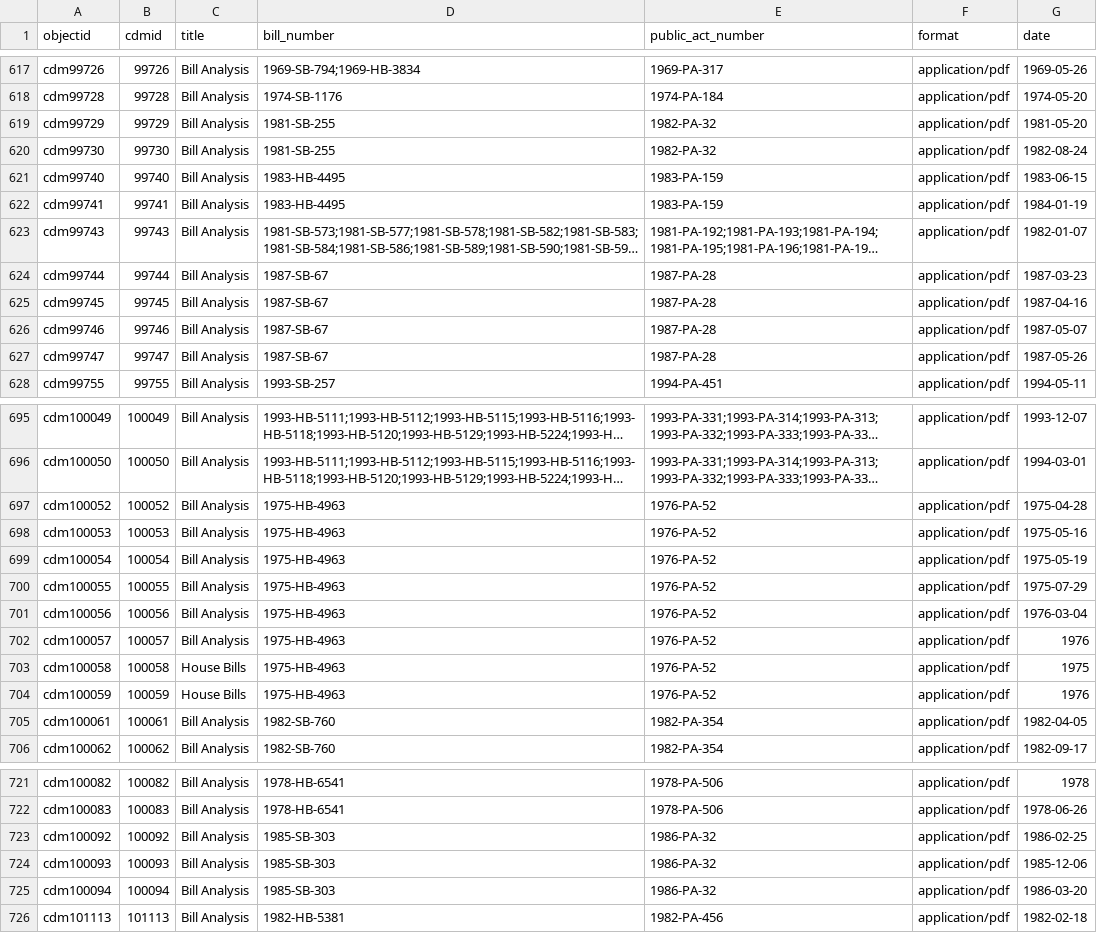
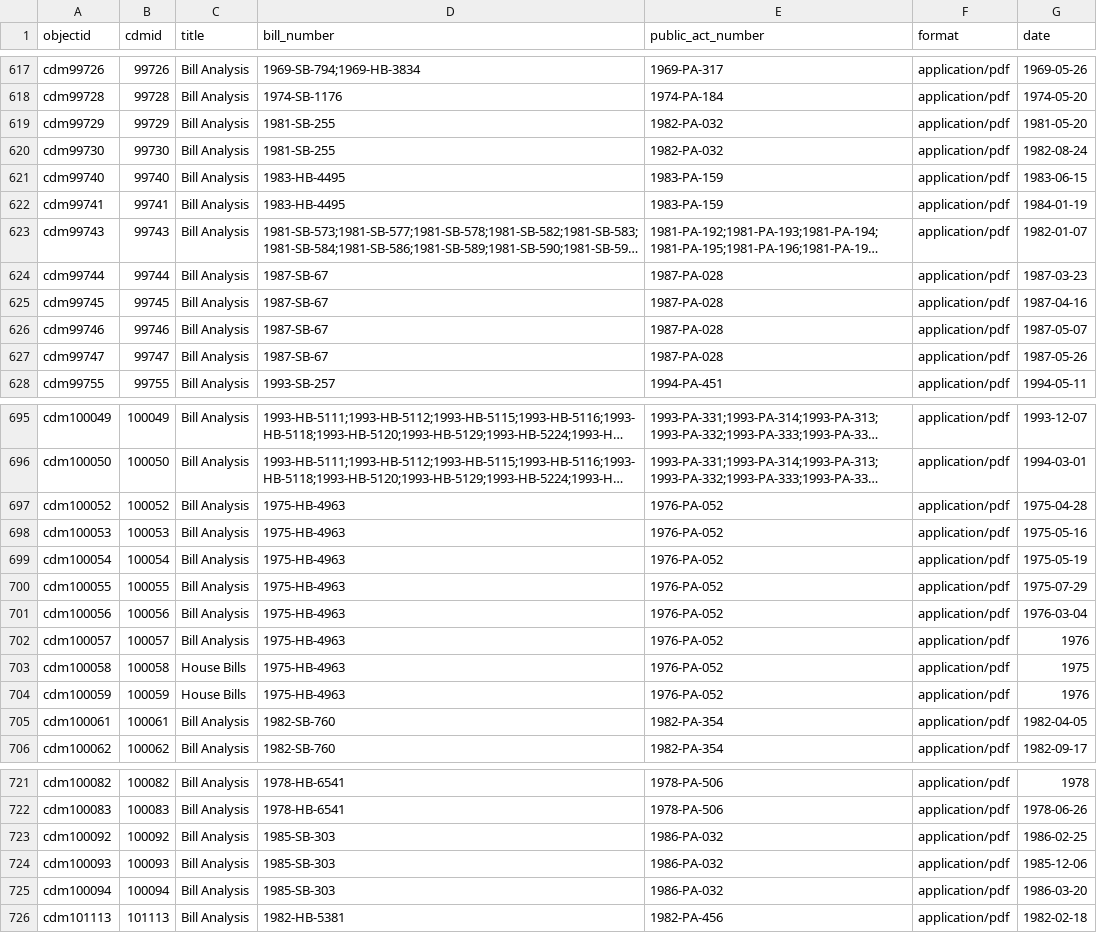
Before and after one commit to Temoshee/lmdigitalstatic2, a CSV file: _data/lmdigitalstatic3.csv, drawn as a sheet; only a part is shown, gaps mark what is left out; long unchanged cells end in …; the diff covers the shown part only; the diff names each change by its address in the sheet, - before the commit and + after, or states it on an @@ line.

Commit message:
change to 3 digit pa numbers

```diff
--- a/_data/lmdigitalstatic3.csv
+++ b/_data/lmdigitalstatic3.csv
-E619:E620 (public_act_number): 1982-PA-32
+E619:E620 (public_act_number): 1982-PA-032
-E624:E627 (public_act_number): 1987-PA-28
+E624:E627 (public_act_number): 1987-PA-028
-E697:E704 (public_act_number): 1976-PA-52
+E697:E704 (public_act_number): 1976-PA-052
-E723:E725 (public_act_number): 1986-PA-32
+E723:E725 (public_act_number): 1986-PA-032
```
Also changed, not shown: 7 edited cells elsewhere in this file.
